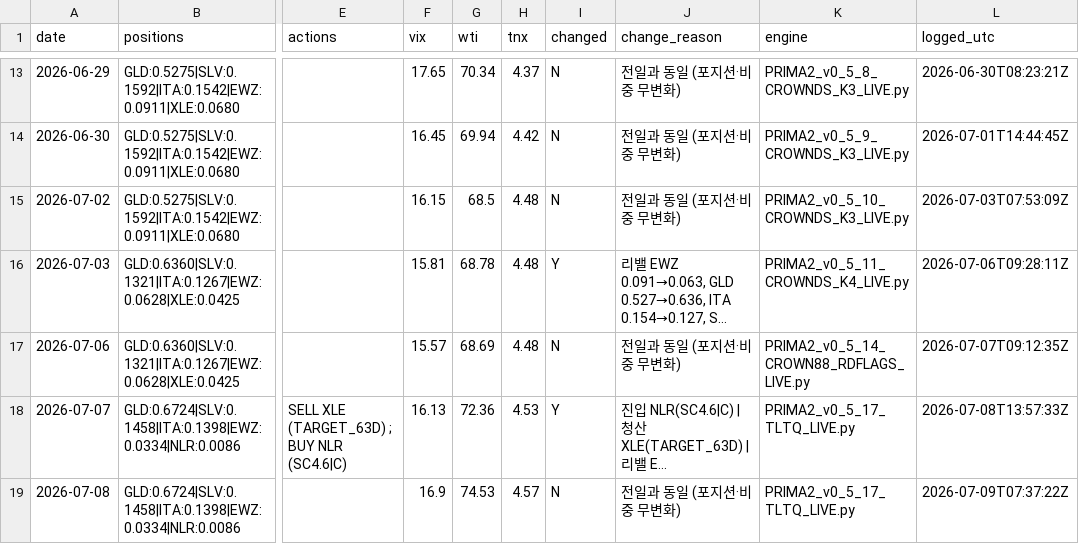
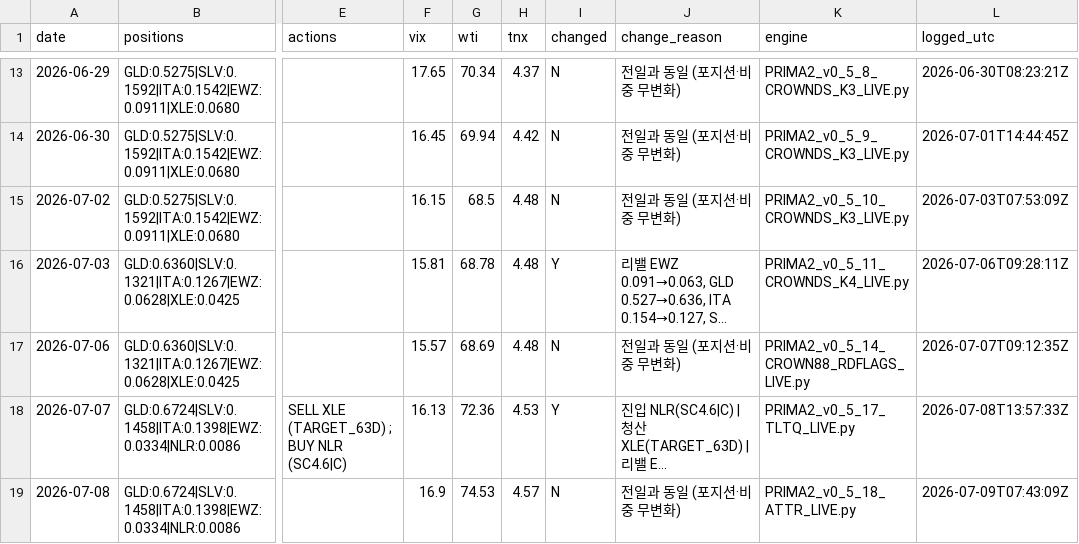
Before and after one commit to daifulee/argus-public-data, a CSV file: prima_daily_output.csv, drawn as a sheet; only a part is shown, gaps mark what is left out; long unchanged cells end in …; the diff names each change by its address in the sheet, - before the commit and + after, or states it on an @@ line.

Commit message:
🦅 Brief update: prima_daily_output.csv

```diff
--- a/prima_daily_output.csv
+++ b/prima_daily_output.csv
-K19 (engine): PRIMA2_v0_5_17_TLTQ_LIVE.py
+K19 (engine): PRIMA2_v0_5_18_ATTR_LIVE.py
-L19 (logged_utc): 2026-07-09T07:37:22Z
+L19 (logged_utc): 2026-07-09T07:43:09Z
```
